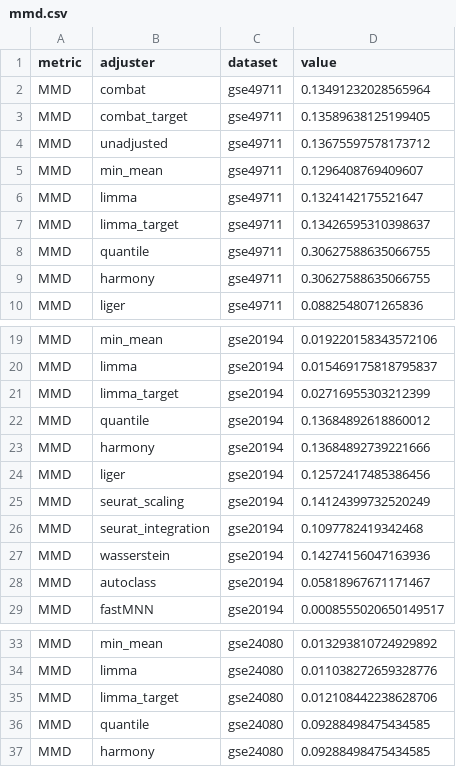
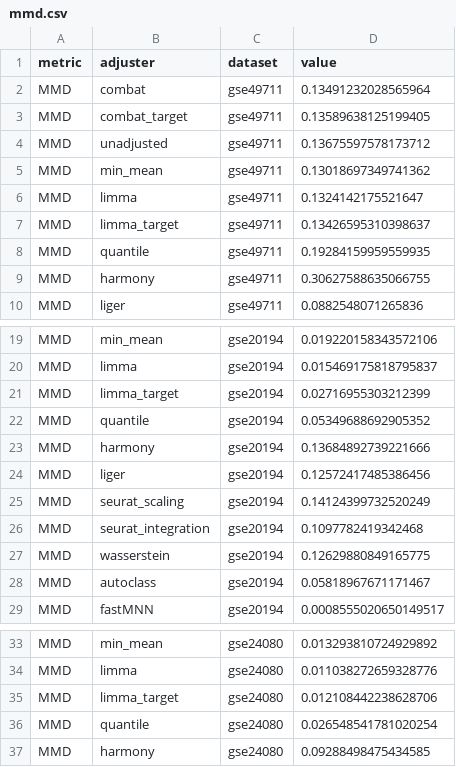
Before and after one commit to srp33/confounded_analysis, a CSV file: outputs/metrics/mmd.csv, drawn as a sheet; only a part is shown, gaps mark what is left out.

```diff
--- a/outputs/metrics/mmd.csv
+++ b/outputs/metrics/mmd.csv
@@ -4,6 +4,6 @@ MMD,combat_target,gse49711,0.13589638125199405
 MMD,unadjusted,gse49711,0.13675597578173712
-MMD,min_mean,gse49711,0.1296408769409607
+MMD,min_mean,gse49711,0.13018697349741362
 MMD,limma,gse49711,0.1324142175521647
 MMD,limma_target,gse49711,0.13426595310398637
-MMD,quantile,gse49711,0.30627588635066755
+MMD,quantile,gse49711,0.19284159959559935
 MMD,harmony,gse49711,0.30627588635066755
@@ -21,3 +21,3 @@ MMD,limma,gse20194,0.015469175818795837
 MMD,limma_target,gse20194,0.02716955303212399
-MMD,quantile,gse20194,0.13684892618860012
+MMD,quantile,gse20194,0.05349688692905352
 MMD,harmony,gse20194,0.13684892739221666
@@ -26,3 +26,3 @@ MMD,seurat_scaling,gse20194,0.14124399732520249
 MMD,seurat_integration,gse20194,0.1097782419342468
-MMD,wasserstein,gse20194,0.14274156047163936
+MMD,wasserstein,gse20194,0.12629880849165775
 MMD,autoclass,gse20194,0.05818967671171467
@@ -35,3 +35,3 @@ MMD,limma,gse24080,0.011038272659328776
 MMD,limma_target,gse24080,0.012108442238628706
-MMD,quantile,gse24080,0.09288498475434585
+MMD,quantile,gse24080,0.026548541781020254
 MMD,harmony,gse24080,0.09288498475434585
```
Also changed, not shown: outputs/metrics/mse.csv, outputs/metrics/pivot_mmd.csv, 3 other files.
